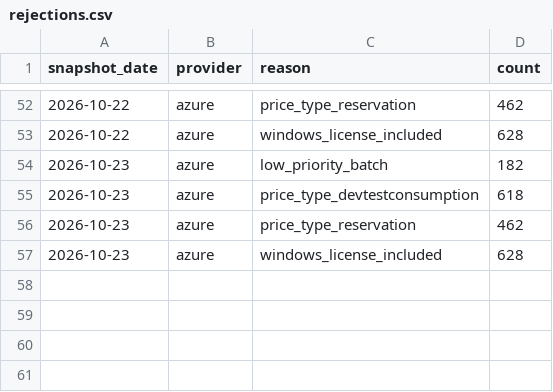
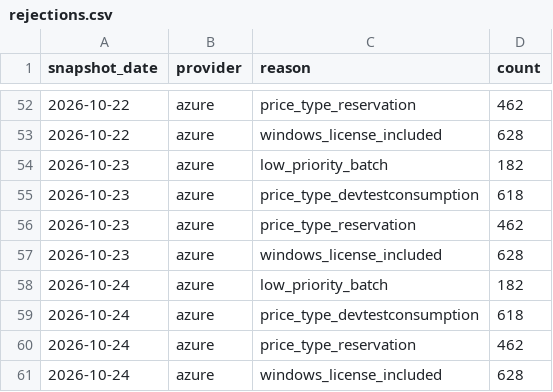
Before and after one commit to emefendy/compute-price-indices, a CSV file: data/clean/rejections.csv, drawn as a sheet; only a part is shown, gaps mark what is left out.

```diff
--- a/data/clean/rejections.csv
+++ b/data/clean/rejections.csv
@@ -57 +57,5 @@ snapshot_date,provider,reason,count
 2026-10-23,azure,windows_license_included,628
+2026-10-24,azure,low_priority_batch,182
+2026-10-24,azure,price_type_devtestconsumption,618
+2026-10-24,azure,price_type_reservation,462
+2026-10-24,azure,windows_license_included,628
```
Also changed, not shown: 5 other files.
